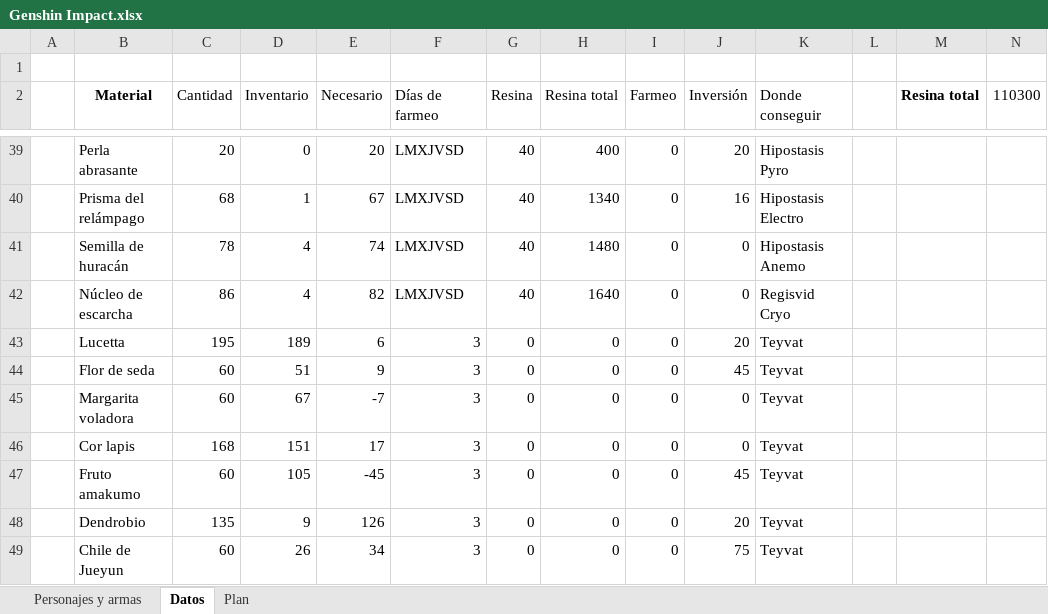
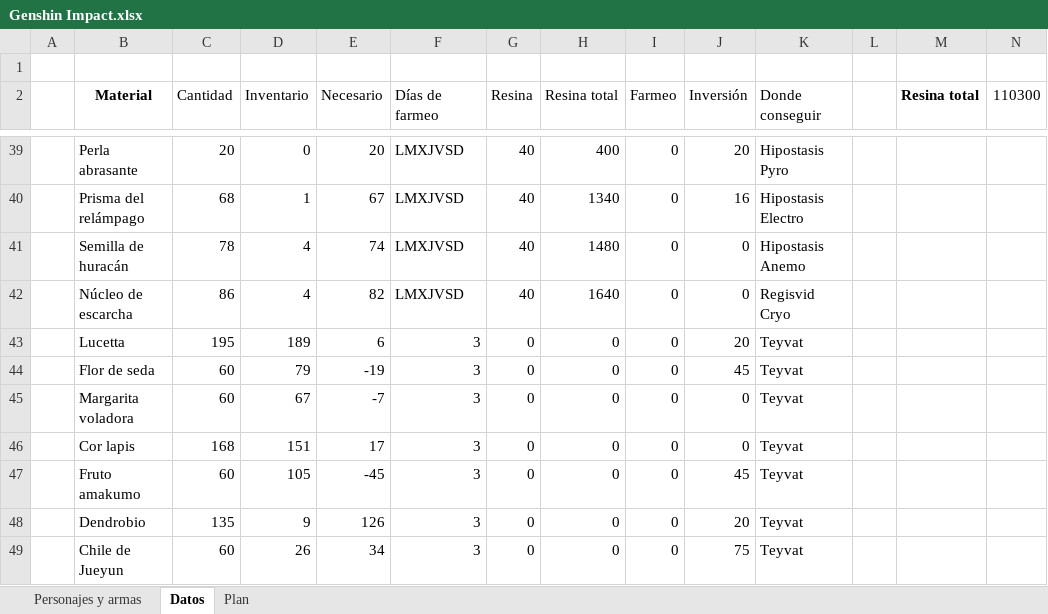
Before and after one commit to Giovanni-Alonso-Torres/Archivos_publicos, an Excel workbook: Genshin Impact.xlsx, sheet Datos, drawn as a sheet; only a part is shown, gaps mark what is left out; values as stored, in another font and other column widths than the file's, no borders; conditional formats and table styles not drawn; the diff names each change by its address in the sheet, - before the commit and + after, or states it on an @@ line.

```diff
--- a/Genshin Impact.xlsx (sheet Datos)
+++ b/Genshin Impact.xlsx (sheet Datos)
-D44 (Inventario): 51
+D44 (Inventario): 79
-E44 (Necesario): 9
+E44 (Necesario): -19
```
Also changed, not shown: 7 other files.
